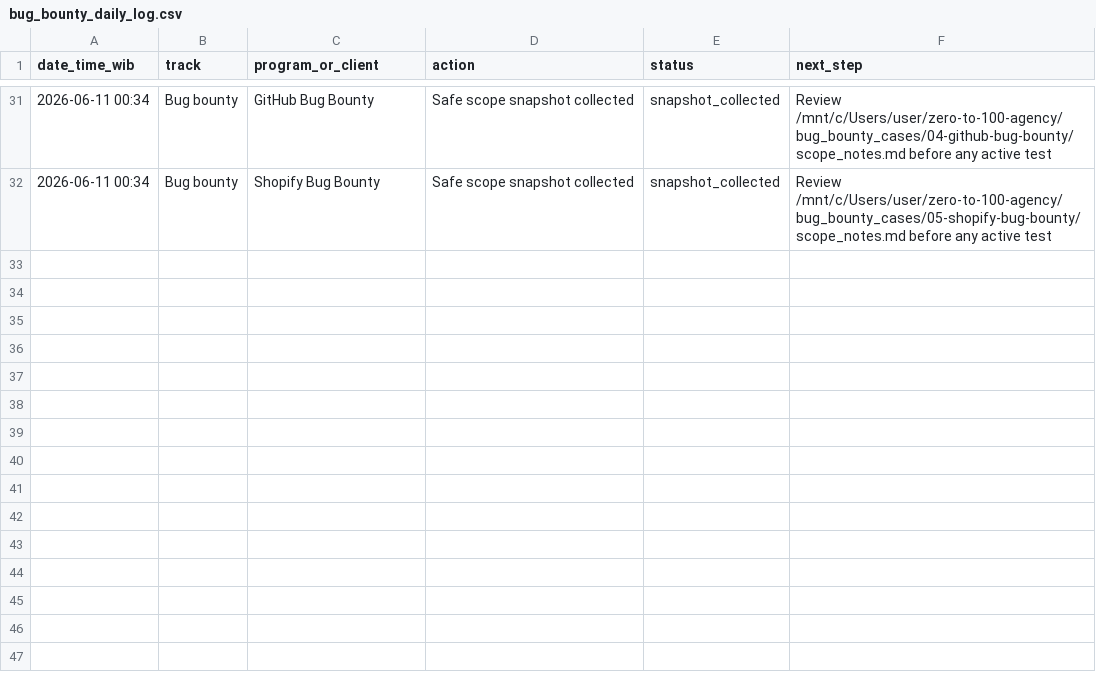
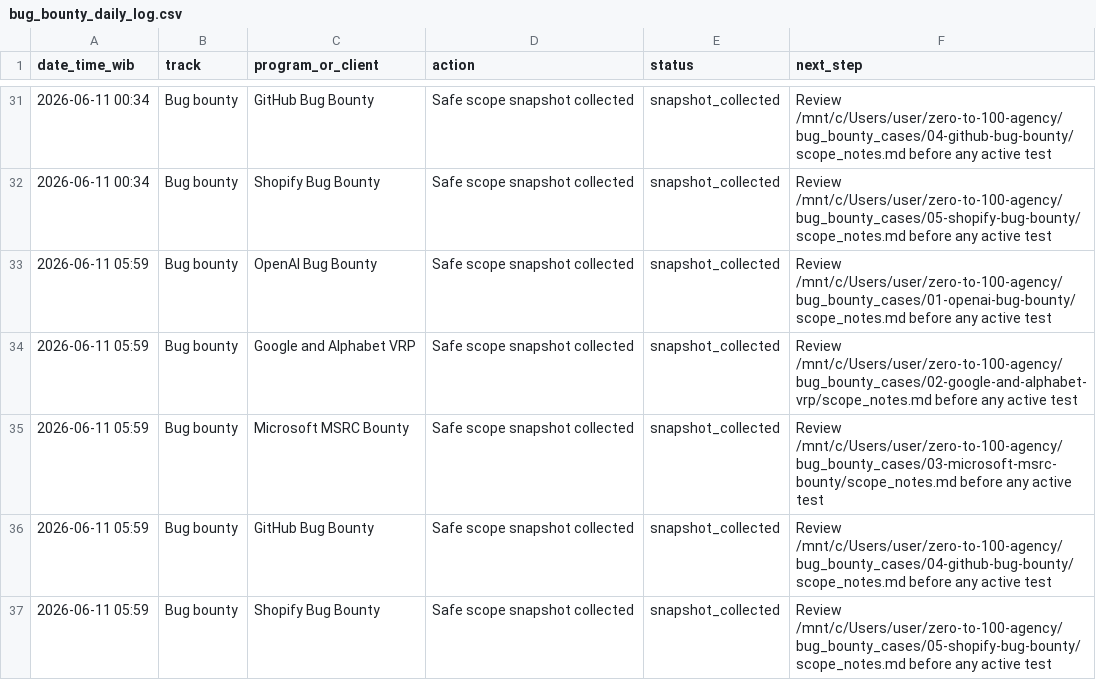
Before and after one commit to aldorizona10-glitch/quickops-ai, a CSV file: bug_bounty_daily_log.csv, drawn as a sheet; only a part is shown, gaps mark what is left out.

```diff
--- a/bug_bounty_daily_log.csv
+++ b/bug_bounty_daily_log.csv
@@ -32 +32,6 @@ date_time_wib,track,program_or_client,action,status,next_step
 2026-06-11 00:34,Bug bounty,Shopify Bug Bounty,Safe scope snapshot collected,snapshot_collected,Review /mnt/c/Users/user/zero-to-100-agency/bug_bounty_cases/05-shopify-bug-bounty/scope_notes.md before any active test
+2026-06-11 05:59,Bug bounty,OpenAI Bug Bounty,Safe scope snapshot collected,snapshot_collected,Review /mnt/c/Users/user/zero-to-100-agency/bug_bounty_cases/01-openai-bug-bounty/scope_notes.md before any active test
+2026-06-11 05:59,Bug bounty,Google and Alphabet VRP,Safe scope snapshot collected,snapshot_collected,Review /mnt/c/Users/user/zero-to-100-agency/bug_bounty_cases/02-google-and-alphabet-vrp/scope_notes.md before any active test
+2026-06-11 05:59,Bug bounty,Microsoft MSRC Bounty,Safe scope snapshot collected,snapshot_collected,Review /mnt/c/Users/user/zero-to-100-agency/bug_bounty_cases/03-microsoft-msrc-bounty/scope_notes.md before any active test
+2026-06-11 05:59,Bug bounty,GitHub Bug Bounty,Safe scope snapshot collected,snapshot_collected,Review /mnt/c/Users/user/zero-to-100-agency/bug_bounty_cases/04-github-bug-bounty/scope_notes.md before any active test
+2026-06-11 05:59,Bug bounty,Shopify Bug Bounty,Safe scope snapshot collected,snapshot_collected,Review /mnt/c/Users/user/zero-to-100-agency/bug_bounty_cases/05-shopify-bug-bounty/scope_notes.md before any active test
```
Also changed, not shown: daily_action_tracker.csv, lead_tracker.csv, 6 other files.
